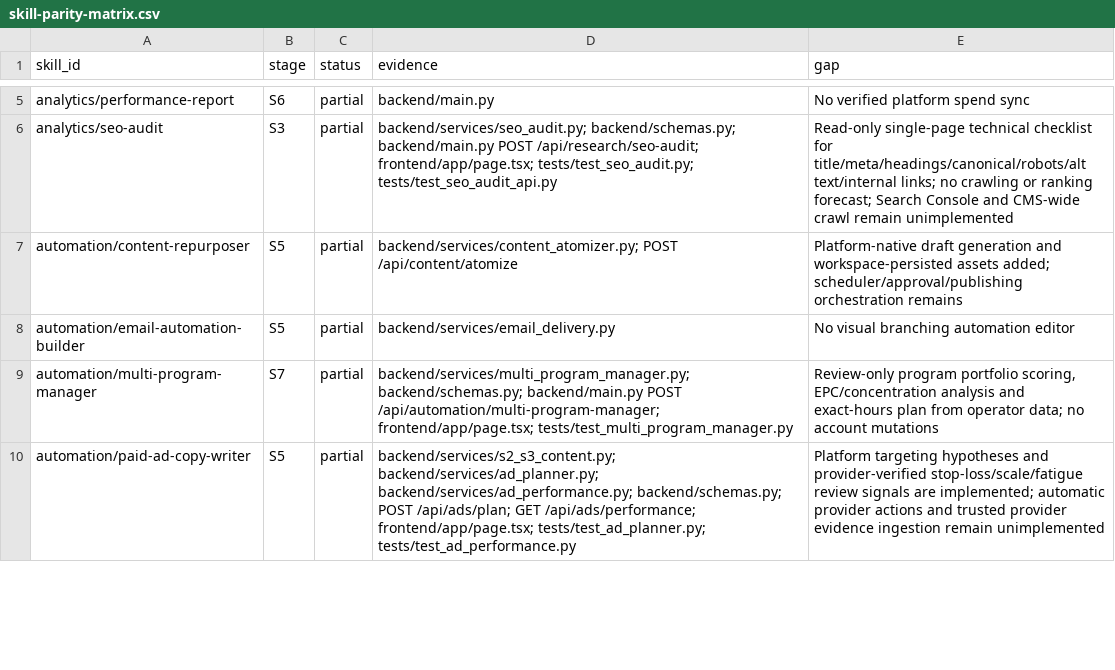
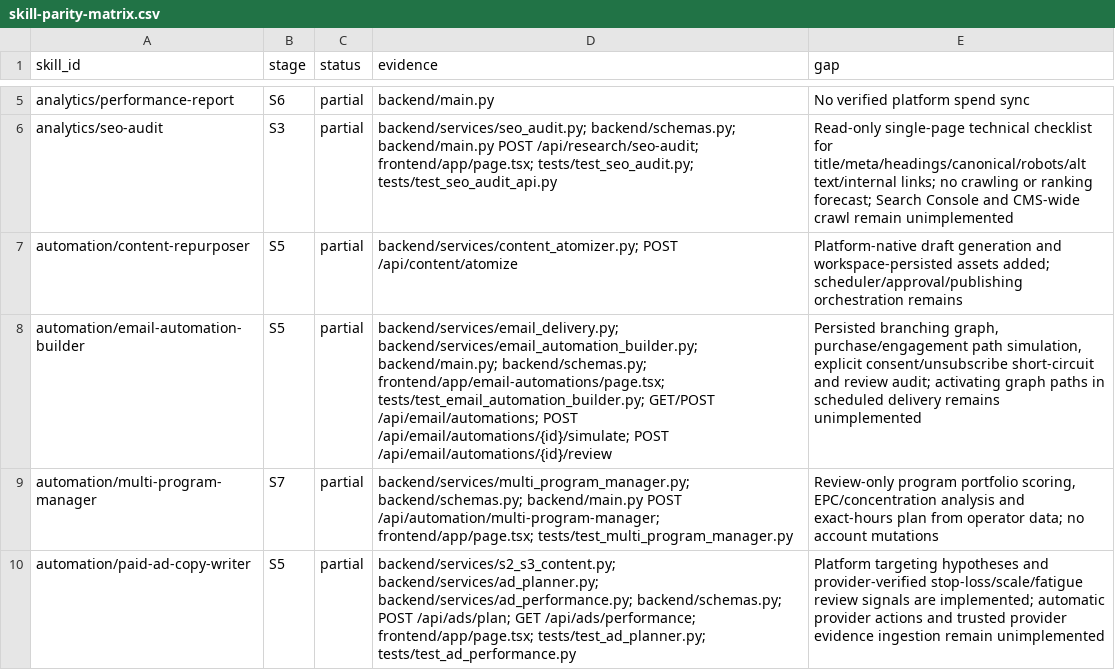
Before and after one commit to AITECHPRODUCTS/Project1, a CSV file: docs/skill-parity-matrix.csv, drawn as a sheet; only a part is shown, gaps mark what is left out.

Commit message:
feat: add branching email automation builder

```diff
--- a/docs/skill-parity-matrix.csv
+++ b/docs/skill-parity-matrix.csv
@@ -7,3 +7,3 @@ analytics/seo-audit,S3,partial,backend/services/seo_audit.py; backend/schemas.py
 automation/content-repurposer,S5,partial,backend/services/content_atomizer.py; POST /api/content/atomize,Platform-native draft generation and workspace-persisted assets added; scheduler/approval/publishing orchestration remains
-automation/email-automation-builder,S5,partial,backend/services/email_delivery.py,No visual branching automation editor
+automation/email-automation-builder,S5,partial,"backend/services/email_delivery.py; backend/services/email_automation_builder.py; backend/main.py; backend/schemas.py; frontend/app/email-automations/page.tsx; tests/test_email_automation_builder.py; GET/POST /api/email/automations; POST /api/email/automations/{id}/simulate; POST /api/email/automations/{id}/review","Persisted branching graph, purchase/engagement path simulation, explicit consent/unsubscribe short-circuit and review audit; activating graph paths in scheduled delivery remains unimplemented"
 automation/multi-program-manager,S7,partial,backend/services/multi_program_manager.py; backend/schemas.py; backend/main.py POST /api/automation/multi-program-manager; frontend/app/page.tsx; tests/test_multi_program_manager.py,"Review-only program portfolio scoring, EPC/concentration analysis and exact-hours plan from operator data; no account mutations"
```
Also changed, not shown: 7 other files.
